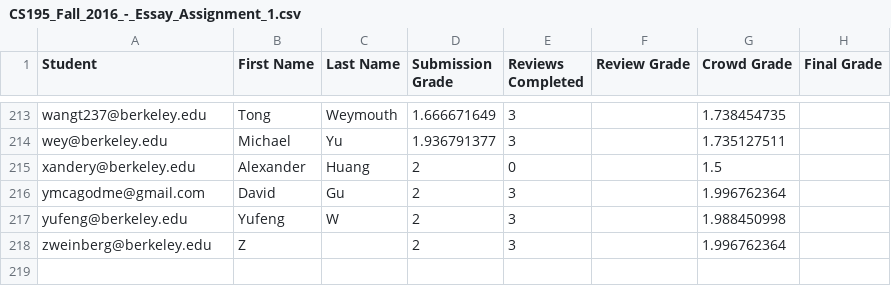
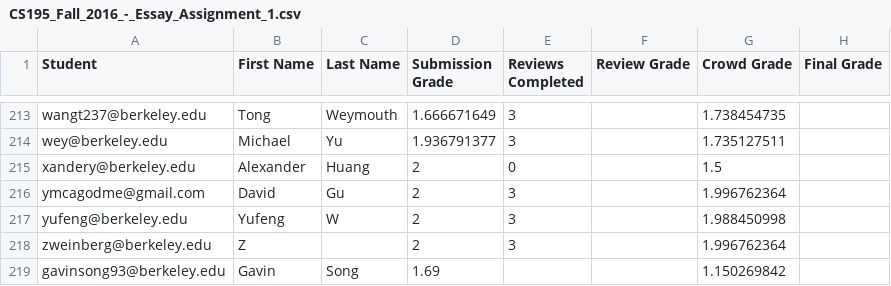
Before and after one commit to Berkeley-CS195/sp23, a CSV file: grades/essays/CS195_Fall_2016_-_Essay_Assignment_1.csv, drawn as a sheet; only a part is shown, gaps mark what is left out.

```diff
--- a/grades/essays/CS195_Fall_2016_-_Essay_Assignment_1.csv
+++ b/grades/essays/CS195_Fall_2016_-_Essay_Assignment_1.csv
@@ -218 +218,2 @@ yufeng@berkeley.edu,Yufeng,W,2,3,,1.988450998,
 zweinberg@berkeley.edu,Z,,2,3,,1.996762364,
+gavinsong93@berkeley.edu,Gavin,Song,1.69,,,1.150269842,
```
Also changed, not shown: grades/attendance/September 7th Attendance (Responses) - Form Responses 1.csv, grades/emailToSid.csv, 5 other files.
